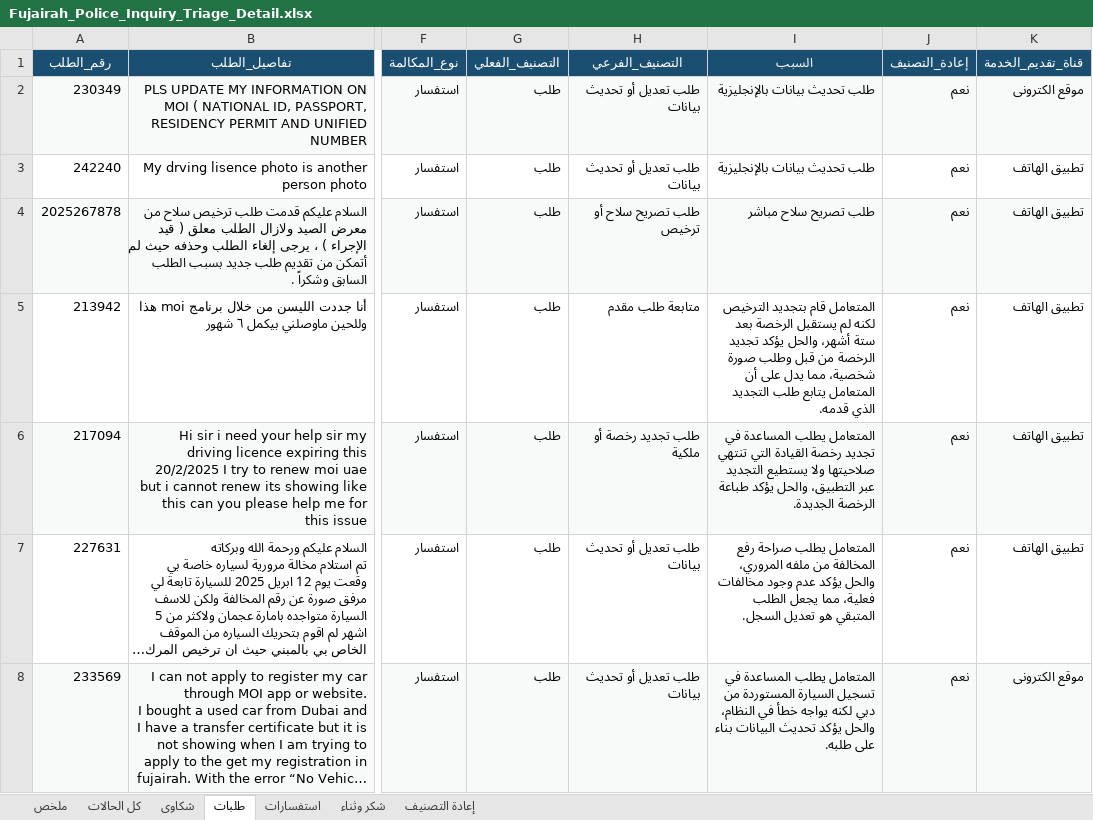
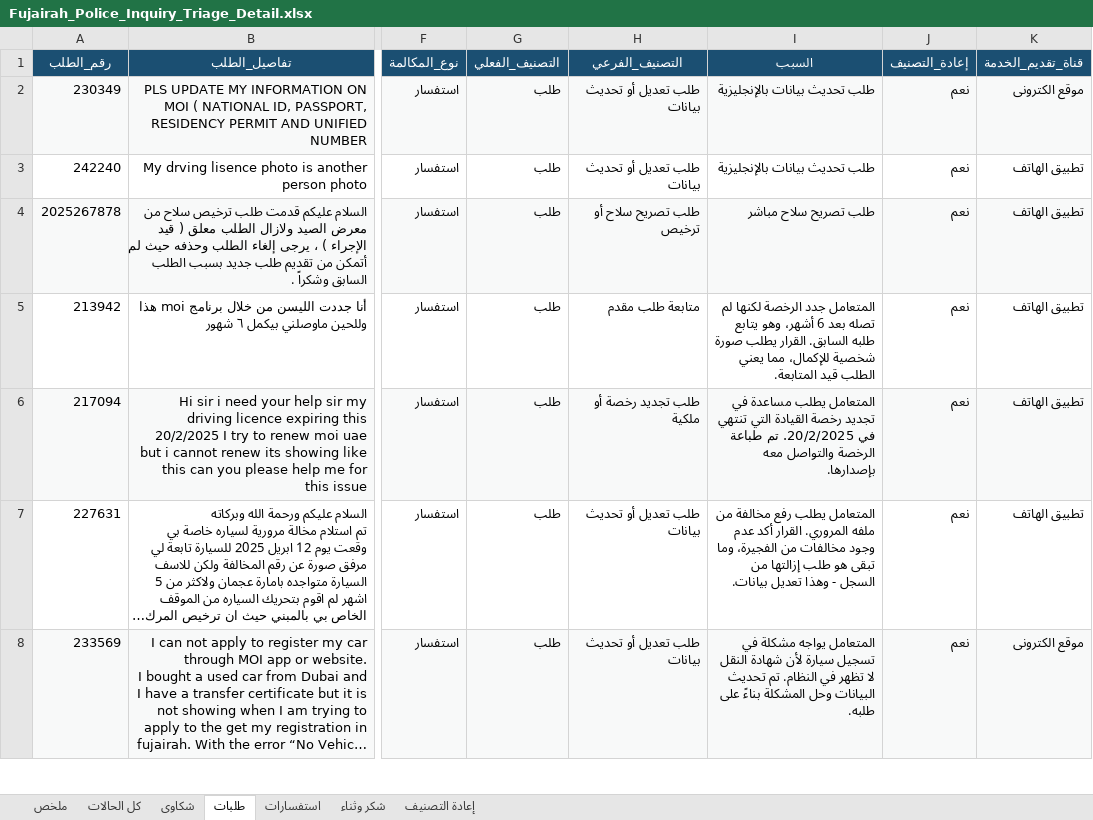
Before and after one commit to lenashamseldinsw/sim-fujairah-inquiries-ai, an Excel workbook: real/inquiries-output/Fujairah_Police_Inquiry_Triage_Detail.xlsx, sheet طلبات, drawn as a sheet; only a part is shown, gaps mark what is left out; long unchanged cells end in …; values as stored, in another font and other column widths than the file's, no borders; the diff covers the shown part only; the diff names each change by its address in the sheet, - before the commit and + after, or states it on an @@ line.

```diff
--- a/real/inquiries-output/Fujairah_Police_Inquiry_Triage_Detail.xlsx (sheet طلبات)
+++ b/real/inquiries-output/Fujairah_Police_Inquiry_Triage_Detail.xlsx (sheet طلبات)
-I5 (السبب): المتعامل قام بتجديد الترخيص لكنه لم يستقبل الرخصة بعد ستة أشهر، والحل يؤكد تجديد الرخصة من قبل وطلب صورة شخصية، مما يدل على أن المتعامل يتابع طلب التجديد الذي قدمه.
+I5 (السبب): المتعامل جدد الرخصة لكنها لم تصله بعد 6 أشهر، وهو يتابع طلبه السابق. القرار يطلب صورة شخصية للإكمال، مما يعني الطلب قيد المتابعة.
-I6 (السبب): المتعامل يطلب المساعدة في تجديد رخصة القيادة التي تنتهي صلاحيتها ولا يستطيع التجديد عبر التطبيق، والحل يؤكد طباعة الرخصة الجديدة.
+I6 (السبب): المتعامل يطلب مساعدة في تجديد رخصة القيادة التي تنتهي في 20/2/2025. تم طباعة الرخصة والتواصل معه بإصدارها.
-I7 (السبب): المتعامل يطلب صراحة رفع المخالفة من ملفه المروري، والحل يؤكد عدم وجود مخالفات فعلية، مما يجعل الطلب المتبقي هو تعديل السجل.
+I7 (السبب): المتعامل يطلب رفع مخالفة من ملفه المروري. القرار أكد عدم وجود مخالفات من الفجيرة، وما تبقى هو طلب إزالتها من السجل - وهذا تعديل بيانات.
-I8 (السبب): المتعامل يطلب المساعدة في تسجيل السيارة المستوردة من دبي لكنه يواجه خطأ في النظام، والحل يؤكد تحديث البيانات بناء على طلبه.
+I8 (السبب): المتعامل يواجه مشكلة في تسجيل سيارة لأن شهادة النقل لا تظهر في النظام. تم تحديث البيانات وحل المشكلة بناءً على طلبه.
```
Also changed, not shown: 2 added rows, 8 edited cells and cell formats elsewhere in this sheet, sheet إعادة التصنيف, sheet استفسارات, sheet كل الحالات, sheet شكاوى, sheet ملخص, 6 other files.
